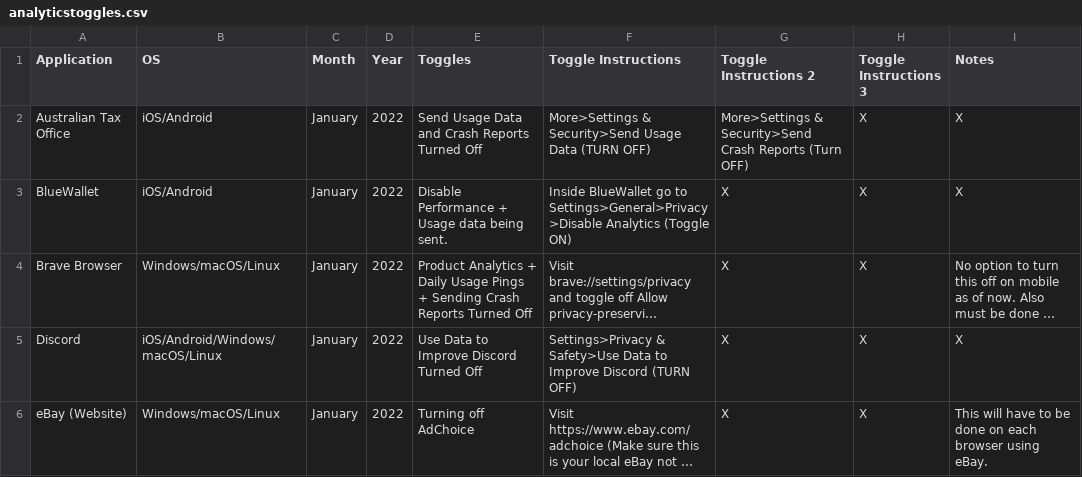
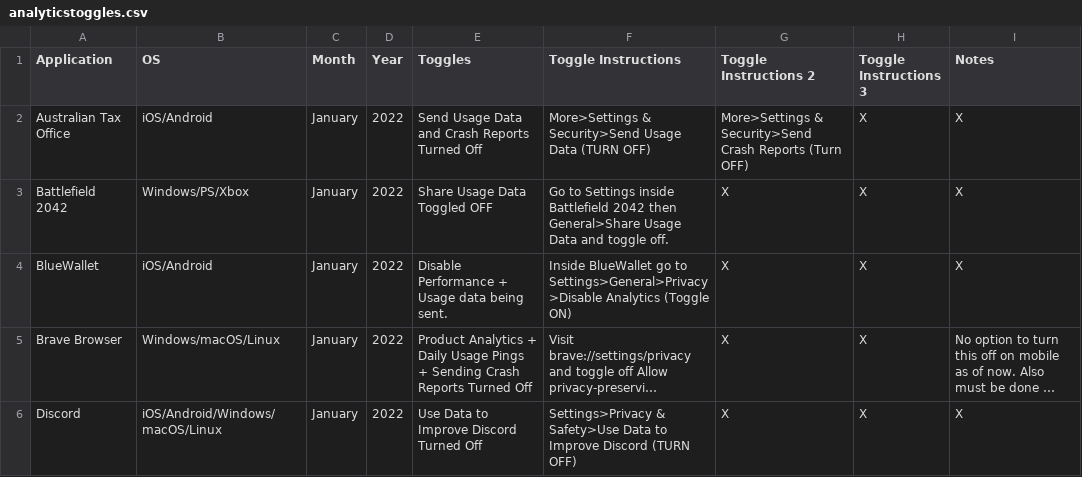
Before and after one commit to TomDotCom4/analyticstoggling, a CSV file: analyticstoggles.csv, drawn as a sheet; only a part is shown; the shorter side is filled out with more unchanged rows; long unchanged cells end in …; the diff names each change by its address in the sheet, - before the commit and + after, or states it on an @@ line.

Commit message:
Update analyticstoggles.csv

```diff
--- a/analyticstoggles.csv
+++ b/analyticstoggles.csv
+row 3: Battlefield 2042 | Windows/PS/Xbox | January | 2022 | Share Usage Data Toggled OFF | Go to Settings inside Battlefield 2042 then General>Share Usage Data and toggle off. | X | X | X
```
